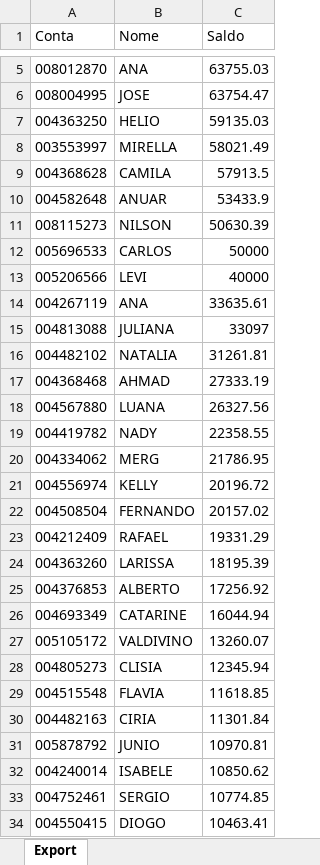
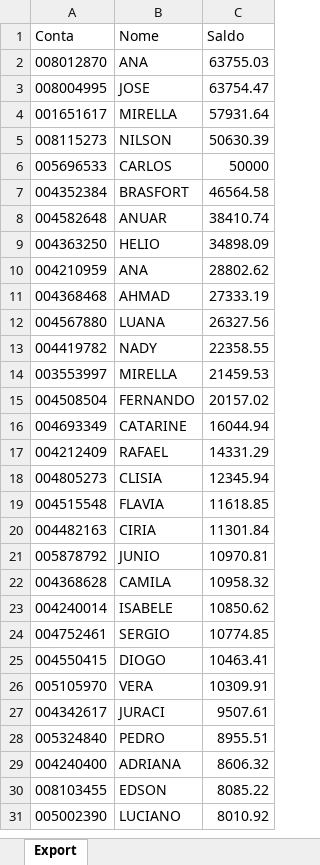
Before and after one commit to bluemetrixgit/Mesa_de_operacao, an Excel workbook: Saldo.xlsx, sheet Export, drawn as a sheet; only a part is shown, gaps mark what is left out; the shorter side is filled out with more unchanged rows; values as stored, in another font and other column widths than the file's, no borders; removed rows and columns are numbered as before the commit, all else as after; the diff covers the shown part only; the diff names each change by its address in the sheet, - before the commit and + after, or states it on an @@ line.

Commit message:
Add files via upload

```diff
--- a/Saldo.xlsx (sheet Export)
+++ b/Saldo.xlsx (sheet Export)
-row 7: 004363250 | HELIO | 59135.03
-row 8: 003553997 | MIRELLA | 58021.49
-row 9: 004368628 | CAMILA | 57913.5
-row 10: 004582648 | ANUAR | 53433.9
+row 4: 001651617 | MIRELLA | 57931.64
-row 13: 005206566 | LEVI | 40000
-row 14: 004267119 | ANA | 33635.61
-row 15: 004813088 | JULIANA | 33097
-row 16: 004482102 | NATALIA | 31261.81
+row 7: 004352384 | BRASFORT | 46564.58
+row 8: 004582648 | ANUAR | 38410.74
+row 9: 004363250 | HELIO | 34898.09
+row 10: 004210959 | ANA | 28802.62
-row 20: 004334062 | MERG | 21786.95
-row 21: 004556974 | KELLY | 20196.72
+row 14: 003553997 | MIRELLA | 21459.53
-row 23: 004212409 | RAFAEL | 19331.29
-row 24: 004363260 | LARISSA | 18195.39
-row 25: 004376853 | ALBERTO | 17256.92
-row 27: 005105172 | VALDIVINO | 13260.07
+row 17: 004212409 | RAFAEL | 14331.29
+row 22: 004368628 | CAMILA | 10958.32
```
Also changed, not shown: 1 added row and 3 removed rows elsewhere in this sheet.
